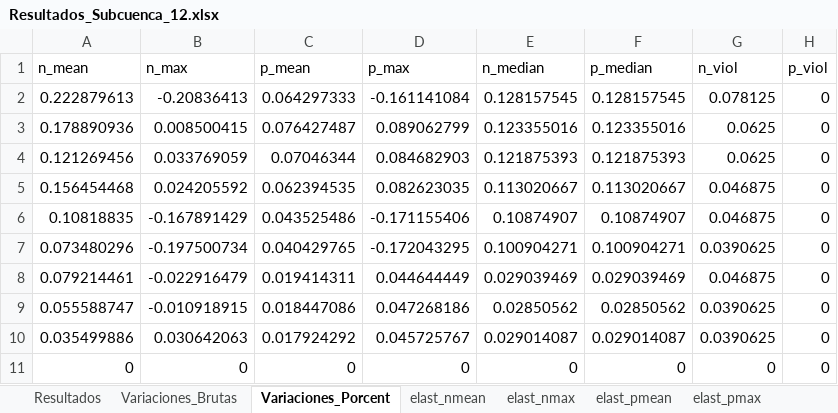
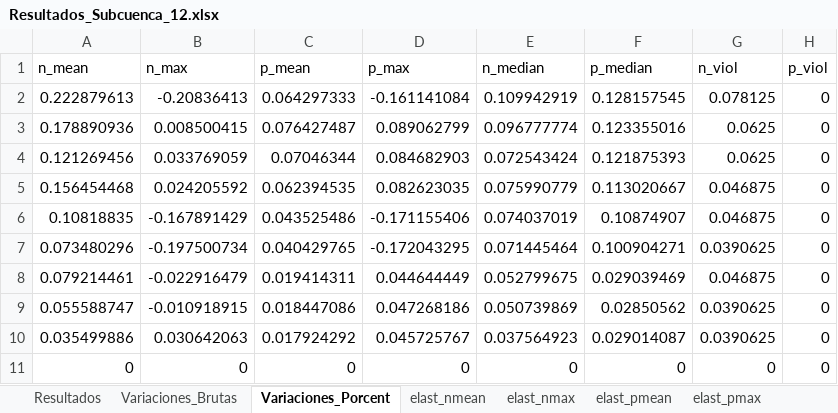
Before and after one commit to AugustoSouto/Tesis, an Excel workbook: San_Salvador/Resultados_x_Subcuenca/Resultados_Subcuenca_12.xlsx, sheet Variaciones_Porcent, drawn as a sheet; only a part is shown; values as stored, in another font and other column widths than the file's, no borders; the diff names each change by its address in the sheet, - before the commit and + after, or states it on an @@ line.

```diff
--- a/San_Salvador/Resultados_x_Subcuenca/Resultados_Subcuenca_12.xlsx (sheet Variaciones_Porcent)
+++ b/San_Salvador/Resultados_x_Subcuenca/Resultados_Subcuenca_12.xlsx (sheet Variaciones_Porcent)
-E2 (n_median): 0.128157545
+E2 (n_median): 0.109942919
-E3 (n_median): 0.123355016
+E3 (n_median): 0.096777774
-E4 (n_median): 0.121875393
+E4 (n_median): 0.072543424
-E5 (n_median): 0.113020667
+E5 (n_median): 0.075990779
-E6 (n_median): 0.10874907
+E6 (n_median): 0.074037019
-E7 (n_median): 0.100904271
+E7 (n_median): 0.071445464
-E8 (n_median): 0.029039469
+E8 (n_median): 0.052799675
-E9 (n_median): 0.02850562
+E9 (n_median): 0.050739869
-E10 (n_median): 0.029014087
+E10 (n_median): 0.037564923
```
Also changed, not shown: sheet elast_nmedian, sheet Resultados, sheet Variaciones_Brutas, San_Salvador/Resultados_x_Subcuenca/Resultados_Subcuenca_1.xlsx, San_Salvador/Resultados_x_Subcuenca/Resultados_Subcuenca_11.xlsx, 10 other files.
